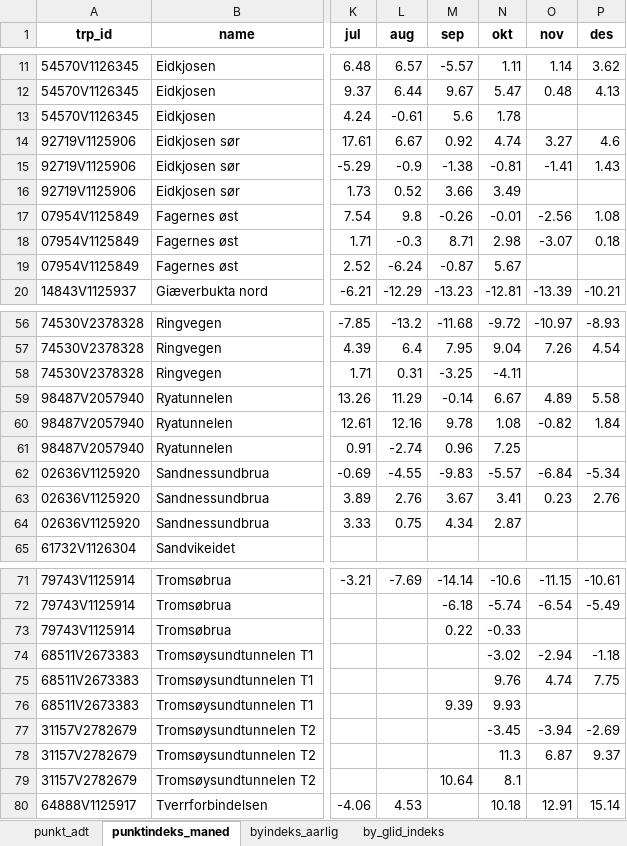
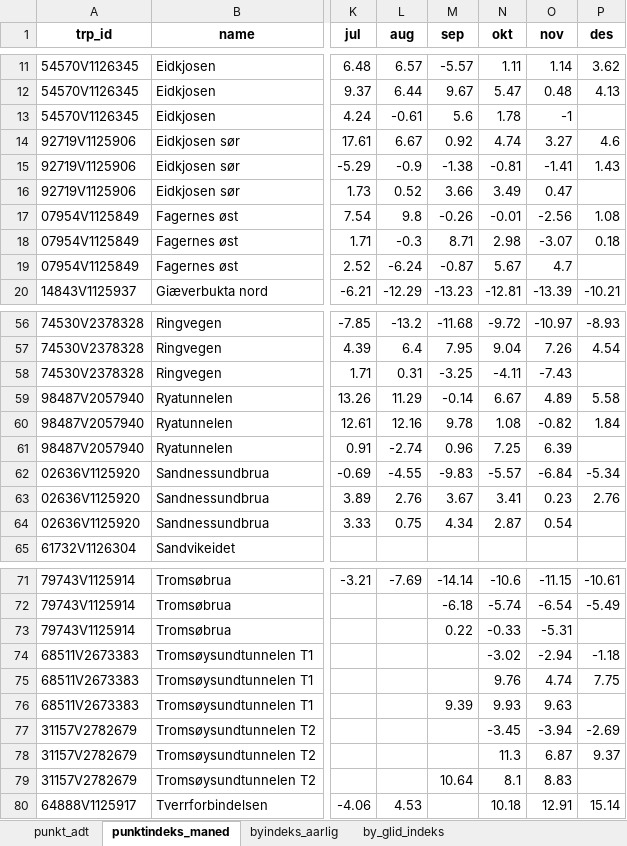
Before and after one commit to snohan/byindeks, an Excel workbook: data_indexpoints_tidy/tallmateriale_16952.xlsx, sheet punktindeks_maned, drawn as a sheet; only a part is shown, gaps mark what is left out; values as stored, in another font and other column widths than the file's, no borders; the diff covers the shown part only; the diff names each change by its address in the sheet, - before the commit and + after, or states it on an @@ line.

```diff
--- a/data_indexpoints_tidy/tallmateriale_16952.xlsx (sheet punktindeks_maned)
+++ b/data_indexpoints_tidy/tallmateriale_16952.xlsx (sheet punktindeks_maned)
-O13 (nov): (empty)
+O13 (nov): -1
-O16 (nov): (empty)
+O16 (nov): 0.47
-O19 (nov): (empty)
+O19 (nov): 4.7
-O58 (nov): (empty)
+O58 (nov): -7.43
-O61 (nov): (empty)
+O61 (nov): 6.39
-O64 (nov): (empty)
+O64 (nov): 0.54
-O73 (nov): (empty)
+O73 (nov): -5.31
-O76 (nov): (empty)
+O76 (nov): 9.63
-O79 (nov): (empty)
+O79 (nov): 8.83
```
Also changed, not shown: 4 edited cells elsewhere in this sheet, sheet by_glid_indeks, sheet byindeks_aarlig, sheet punkt_adt, data_indexpoints_tidy/tallmateriale_1952.xlsx, data_indexpoints_tidy/tallmateriale_952.xlsx, 4 other files.
